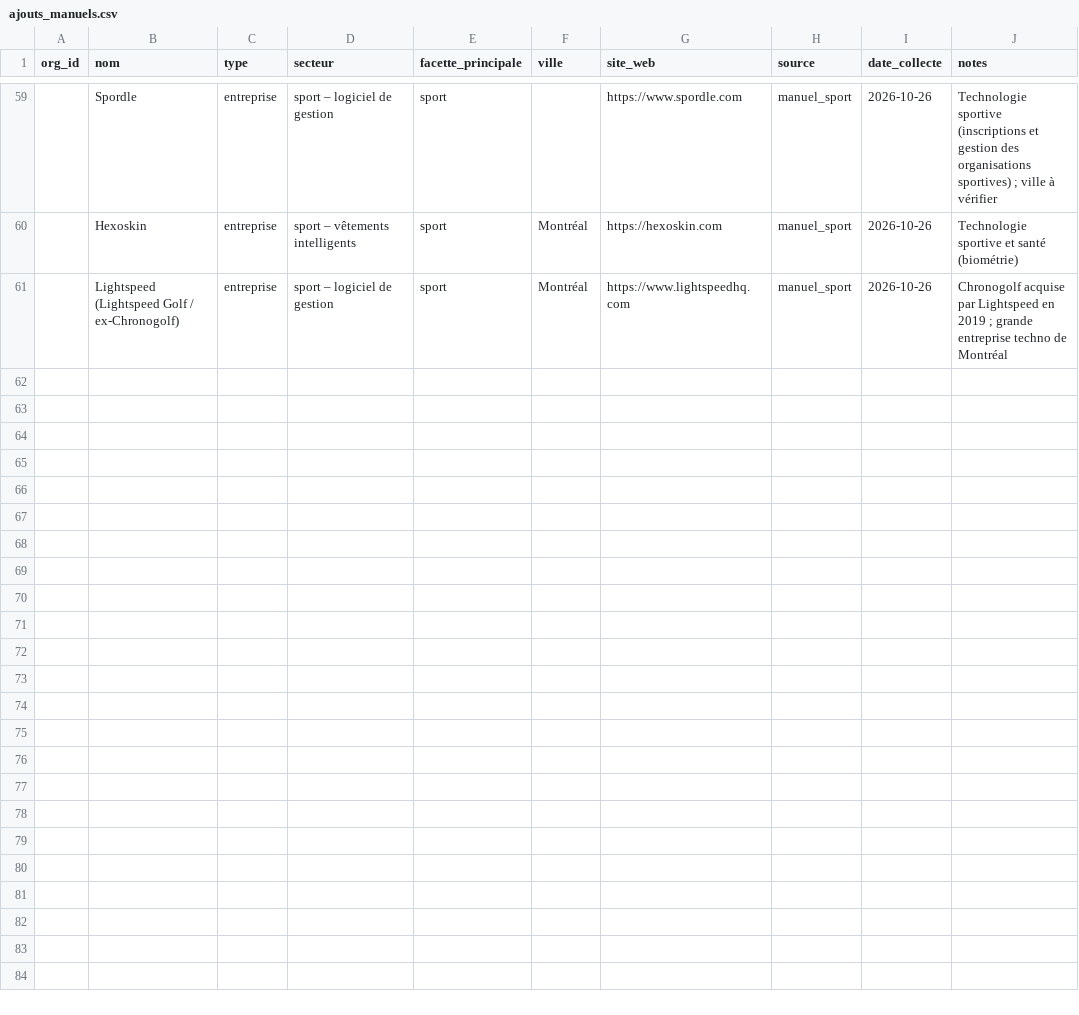
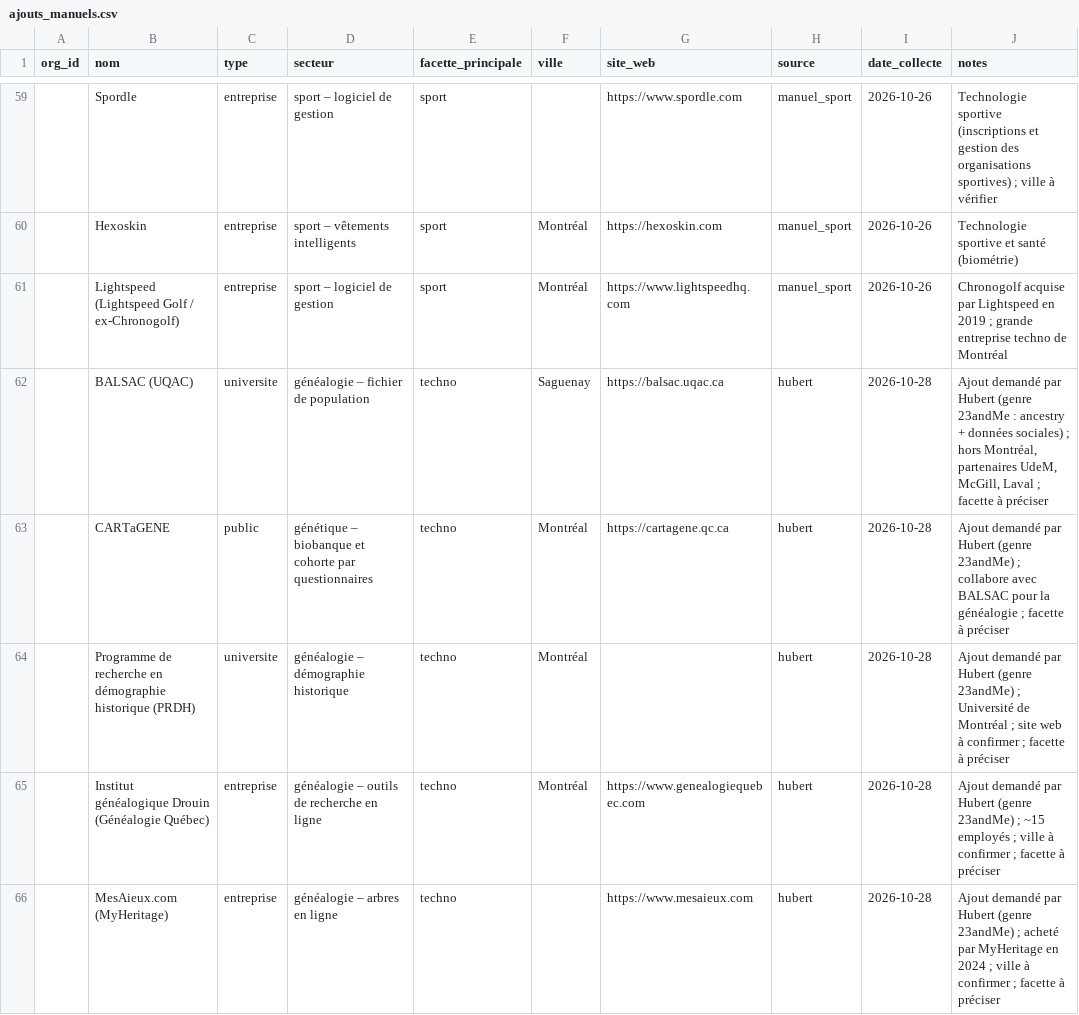
Before and after one commit to hubcad25/job_search, a CSV file: data/ajouts_manuels.csv, drawn as a sheet; only a part is shown, gaps mark what is left out; the diff names each change by its address in the sheet, - before the commit and + after, or states it on an @@ line.

```diff
--- a/data/ajouts_manuels.csv
+++ b/data/ajouts_manuels.csv
+row 62:  | BALSAC (UQAC) | universite | généalogie – fichier de population | techno | Saguenay | https://balsac.uqac.ca | hubert | 2026-10-28 | Ajout demandé par Hubert (genre 23andMe : ancestry + données sociales) ; hors Montréal, partenaires UdeM, McGill, Laval ; facette à préciser
+row 63:  | CARTaGENE | public | génétique – biobanque et cohorte par questionnaires | techno | Montréal | https://cartagene.qc.ca | hubert | 2026-10-28 | Ajout demandé par Hubert (genre 23andMe) ; collabore avec BALSAC pour la généalogie ; facette à préciser
+row 64:  | Programme de recherche en démographie historique (PRDH) | universite | généalogie – démographie historique | techno | Montréal |  | hubert | 2026-10-28 | Ajout demandé par Hubert (genre 23andMe) ; Université de Montréal ; site web à confirmer ; facette à préciser
+row 65:  | Institut généalogique Drouin (Généalogie Québec) | entreprise | généalogie – outils de recherche en ligne | techno | Montréal | https://www.genealogiequebec.com | hubert | 2026-10-28 | Ajout demandé par Hubert (genre 23andMe) ; ~15 employés ; ville à confirmer ; facette à préciser
+row 66:  | MesAieux.com (MyHeritage) | entreprise | généalogie – arbres en ligne | techno |  | https://www.mesaieux.com | hubert | 2026-10-28 | Ajout demandé par Hubert (genre 23andMe) ; acheté par MyHeritage en 2024 ; ville à confirmer ; facette à préciser
```
Also changed, not shown: 3 other files.
